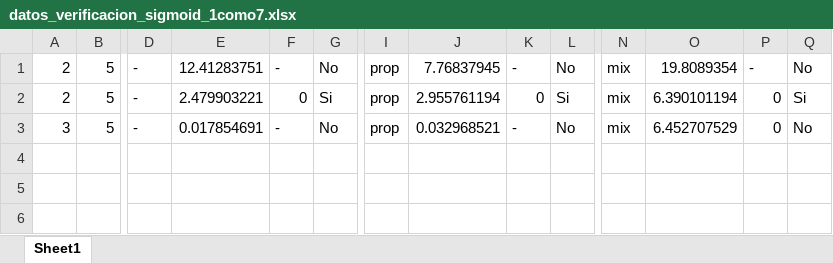
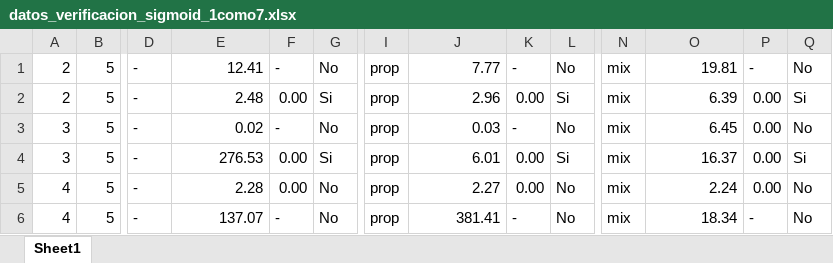
Before and after one commit to PabloC-c/Tesis, an Excel workbook: verif_results/exact/datos_verificacion_sigmoid_1como7.xlsx, sheet Sheet1, drawn as a sheet; only a part is shown, gaps mark what is left out; values as stored, in another font and other column widths than the file's, no borders; rows hold the shown columns only; the diff names each change by its address in the sheet, - before the commit and + after, or states it on an @@ line.

```diff
--- a/verif_results/exact/datos_verificacion_sigmoid_1como7.xlsx (sheet Sheet1)
+++ b/verif_results/exact/datos_verificacion_sigmoid_1como7.xlsx (sheet Sheet1)
-E1: 12.41283751
+E1: 12.41
-J1: 7.76837945
+J1: 7.77
-O1: 19.8089354
+O1: 19.81
-E2: 2.479903221
+E2: 2.48
-F2: 0
+F2: 0.00
-J2: 2.955761194
+J2: 2.96
-K2: 0
+K2: 0.00
-O2: 6.390101194
+O2: 6.39
-P2:P3: 0
+P2:P3: 0.00
-E3: 0.017854691
+E3: 0.02
-J3: 0.032968521
+J3: 0.03
-O3: 6.452707529
+O3: 6.45
+row 4: 3 | 5 | - | 276.53 | 0.00 | Si | prop | 6.01 | 0.00 | Si | mix | 16.37 | 0.00 | Si
+row 5: 4 | 5 | - | 2.28 | 0.00 | No | prop | 2.27 | 0.00 | No | mix | 2.24 | 0.00 | No
+row 6: 4 | 5 | - | 137.07 | - | No | prop | 381.41 | - | No | mix | 18.34 | - | No
```
Also changed, not shown: datos_relu.xlsx, datos_sigmoid.xlsx, 12 other files.
